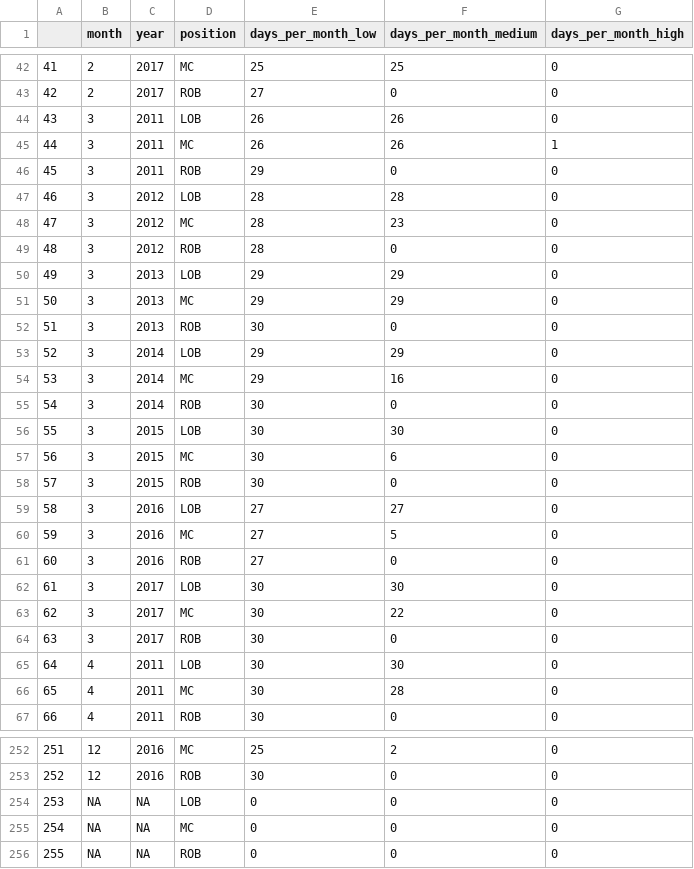
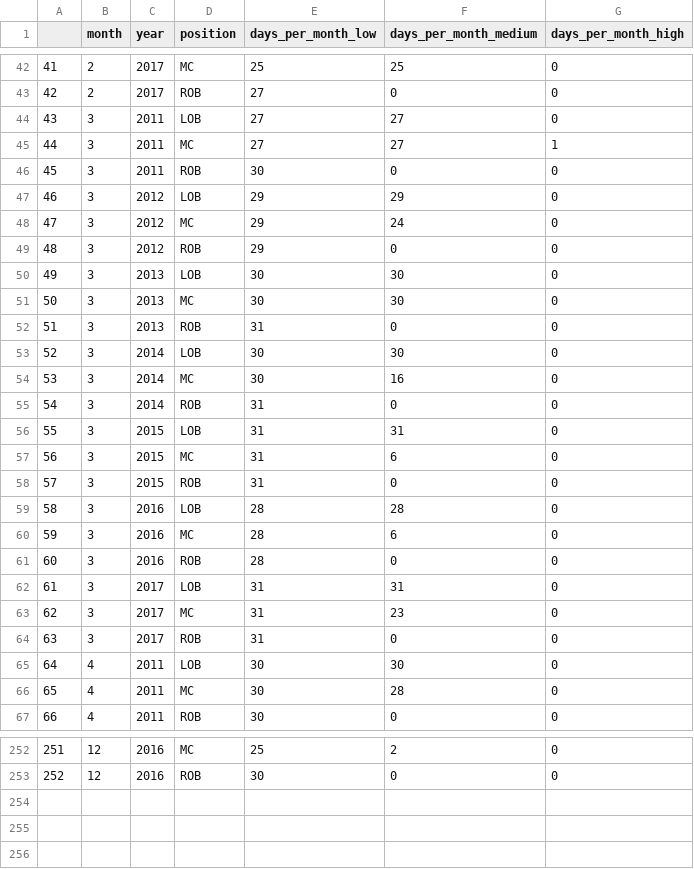
Before and after one commit to ksirving/typha_model_application, a CSV file: output_data/M1_F57C_typha_adult_patch_depth_total_days.csv, drawn as a sheet; only a part is shown, gaps mark what is left out.

```diff
--- a/output_data/M1_F57C_typha_adult_patch_depth_total_days.csv
+++ b/output_data/M1_F57C_typha_adult_patch_depth_total_days.csv
@@ -43,23 +43,23 @@
 "42",2,2017,"ROB",27,0,0
-"43",3,2011,"LOB",26,26,0
-"44",3,2011,"MC",26,26,1
-"45",3,2011,"ROB",29,0,0
-"46",3,2012,"LOB",28,28,0
-"47",3,2012,"MC",28,23,0
-"48",3,2012,"ROB",28,0,0
-"49",3,2013,"LOB",29,29,0
-"50",3,2013,"MC",29,29,0
-"51",3,2013,"ROB",30,0,0
-"52",3,2014,"LOB",29,29,0
-"53",3,2014,"MC",29,16,0
-"54",3,2014,"ROB",30,0,0
-"55",3,2015,"LOB",30,30,0
-"56",3,2015,"MC",30,6,0
-"57",3,2015,"ROB",30,0,0
-"58",3,2016,"LOB",27,27,0
-"59",3,2016,"MC",27,5,0
-"60",3,2016,"ROB",27,0,0
-"61",3,2017,"LOB",30,30,0
-"62",3,2017,"MC",30,22,0
-"63",3,2017,"ROB",30,0,0
+"43",3,2011,"LOB",27,27,0
+"44",3,2011,"MC",27,27,1
+"45",3,2011,"ROB",30,0,0
+"46",3,2012,"LOB",29,29,0
+"47",3,2012,"MC",29,24,0
+"48",3,2012,"ROB",29,0,0
+"49",3,2013,"LOB",30,30,0
+"50",3,2013,"MC",30,30,0
+"51",3,2013,"ROB",31,0,0
+"52",3,2014,"LOB",30,30,0
+"53",3,2014,"MC",30,16,0
+"54",3,2014,"ROB",31,0,0
+"55",3,2015,"LOB",31,31,0
+"56",3,2015,"MC",31,6,0
+"57",3,2015,"ROB",31,0,0
+"58",3,2016,"LOB",28,28,0
+"59",3,2016,"MC",28,6,0
+"60",3,2016,"ROB",28,0,0
+"61",3,2017,"LOB",31,31,0
+"62",3,2017,"MC",31,23,0
+"63",3,2017,"ROB",31,0,0
 "64",4,2011,"LOB",30,30,0
@@ -253,4 +253 @@
 "252",12,2016,"ROB",30,0,0
-"253",NA,NA,"LOB",0,0,0
-"254",NA,NA,"MC",0,0,0
-"255",NA,NA,"ROB",0,0,0
```
Also changed, not shown: output_data/M1_F57C_typha_adult_patch_depth_time_stats.csv, output_data/M1_F57C_typha_adult_patch_depth_total_days_long.csv, 22 other files.
